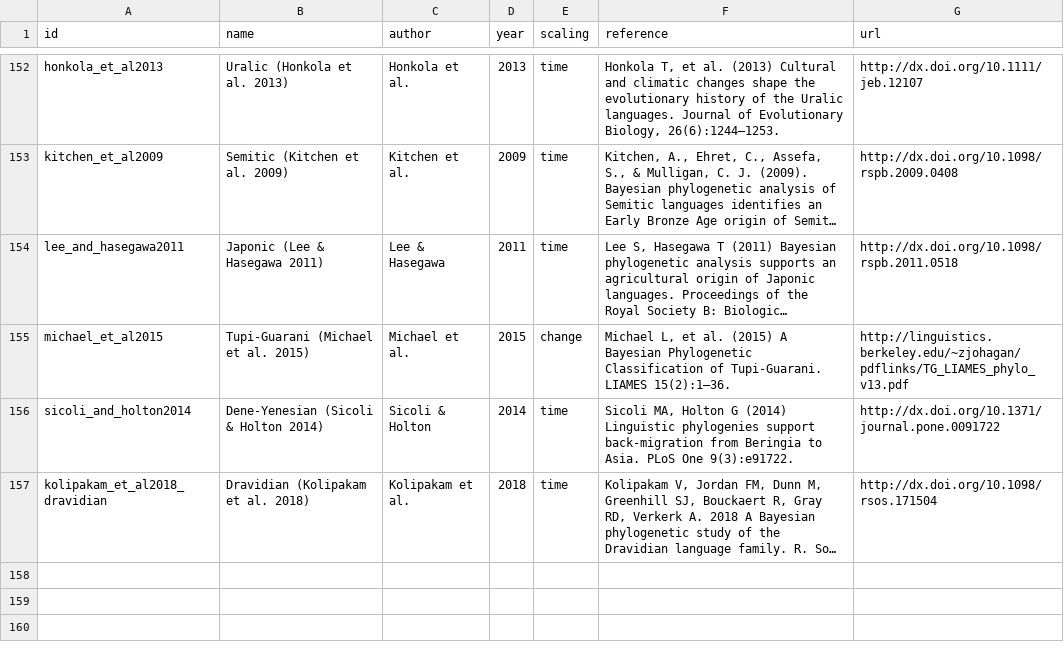
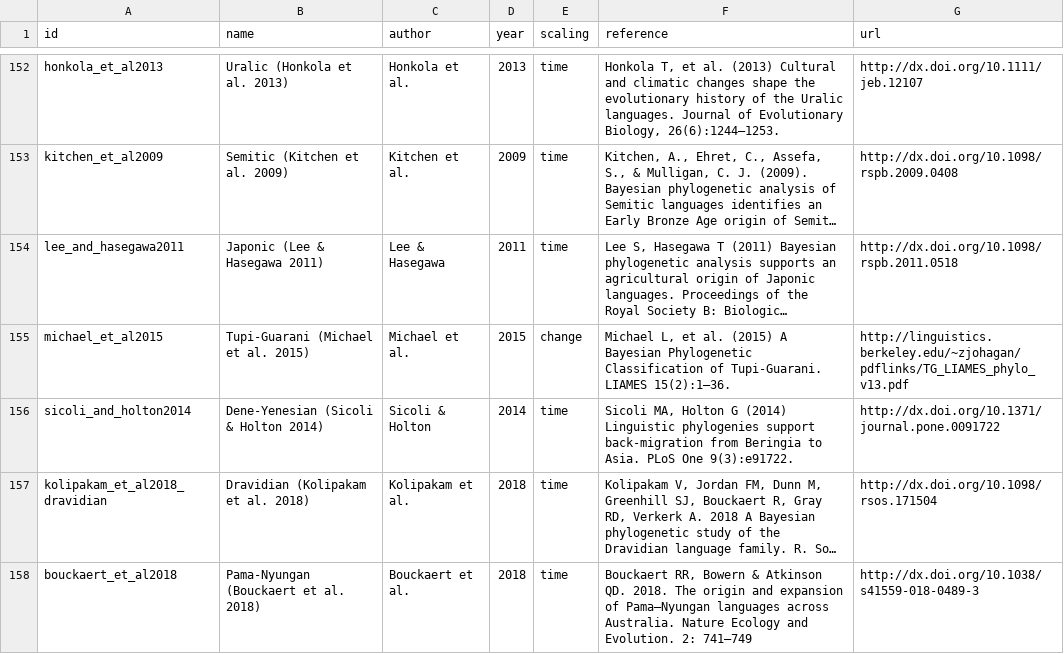
Before and after one commit to D-PLACE/dplace-data, a CSV file: phylogenies/index.csv, drawn as a sheet; only a part is shown, gaps mark what is left out; long unchanged cells end in …; the diff names each change by its address in the sheet, - before the commit and + after, or states it on an @@ line.

Commit message:
adding Bouckaert et al. 2018

```diff
--- a/phylogenies/index.csv
+++ b/phylogenies/index.csv
+row 158: bouckaert_et_al2018 | Pama-Nyungan (Bouckaert et al. 2018) | Bouckaert et al. | 2018 | time | Bouckaert RR, Bowern & Atkinson QD. 2018. The origin and expansion of Pama–Nyungan languages across Australia. Nature Ecology and Evolution. 2: 741–749 | http://dx.doi.org/10.1038/s41559-018-0489-3
```
